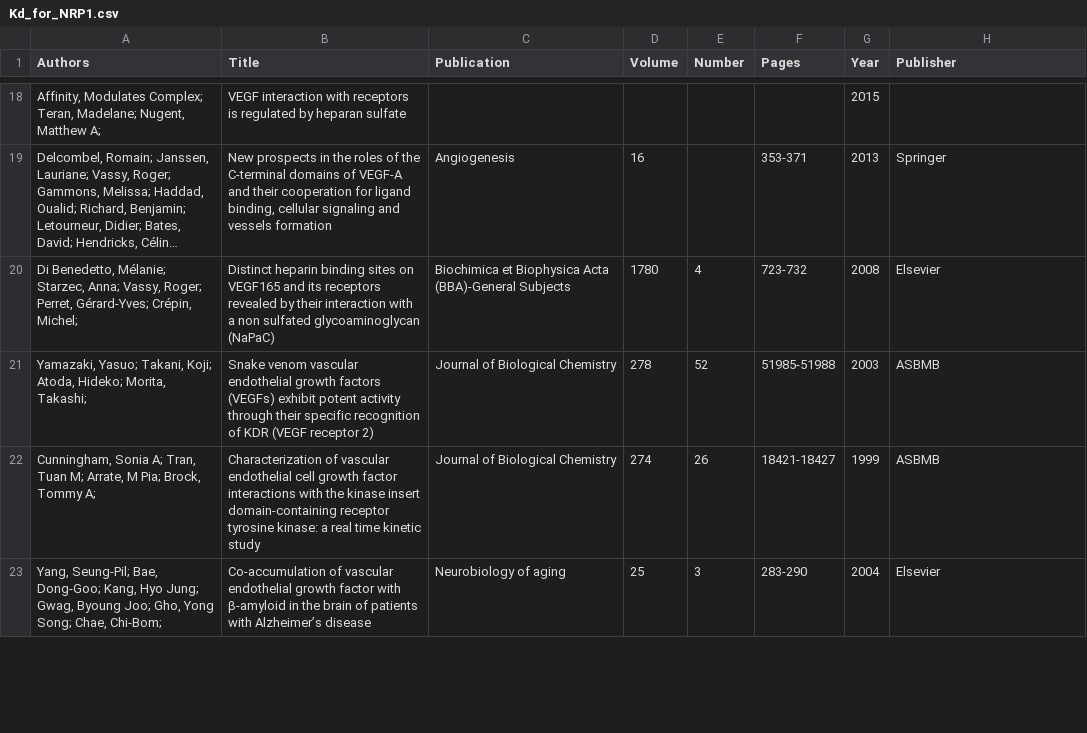
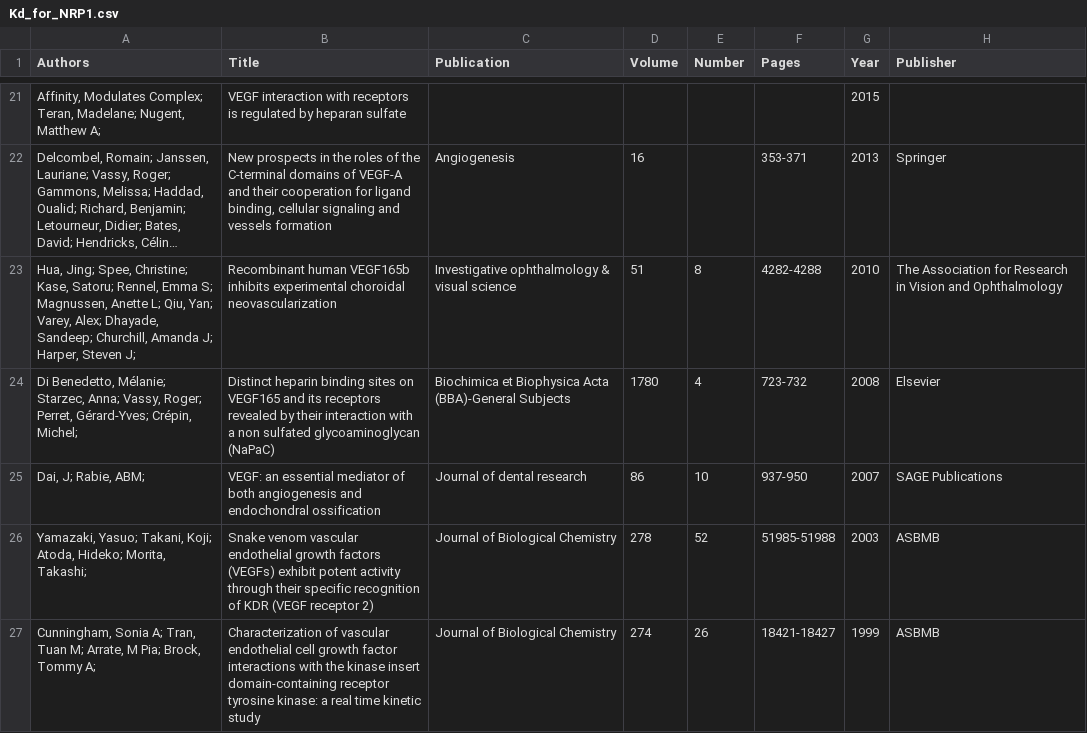
Before and after one commit to YunjeongLee/meta-analysis-for-VEGF-signaling, a CSV file: data/papers/Kd_for_NRP1.csv, drawn as a sheet; only a part is shown, gaps mark what is left out; the shorter side is filled out with more unchanged rows; long unchanged cells end in …; the diff covers the shown part only; the diff names each change by its address in the sheet, - before the commit and + after, or states it on an @@ line.

Commit message:
keyword4: VEGF-A binding to NRP1 Kd SPR

```diff
--- a/data/papers/Kd_for_NRP1.csv
+++ b/data/papers/Kd_for_NRP1.csv
+row 23: Hua, Jing; Spee, Christine; Kase, Satoru; Rennel, Emma S; Magnussen, Anette L; Qiu, Yan; Varey, Alex; Dhayade, Sandeep; Churchill, Amanda J; Harper, Steven J; | Recombinant human VEGF165b inhibits experimental choroidal neovascularization | Investigative ophthalmology & visual science | 51 | 8 | 4282-4288 | 2010 | The Association for Research in Vision and Ophthalmology
+row 25: Dai, J; Rabie, ABM; | VEGF: an essential mediator of both angiogenesis and endochondral ossification | Journal of dental research | 86 | 10 | 937-950 | 2007 | SAGE Publications
```
Also changed, not shown: 15 added rows elsewhere in this file.
